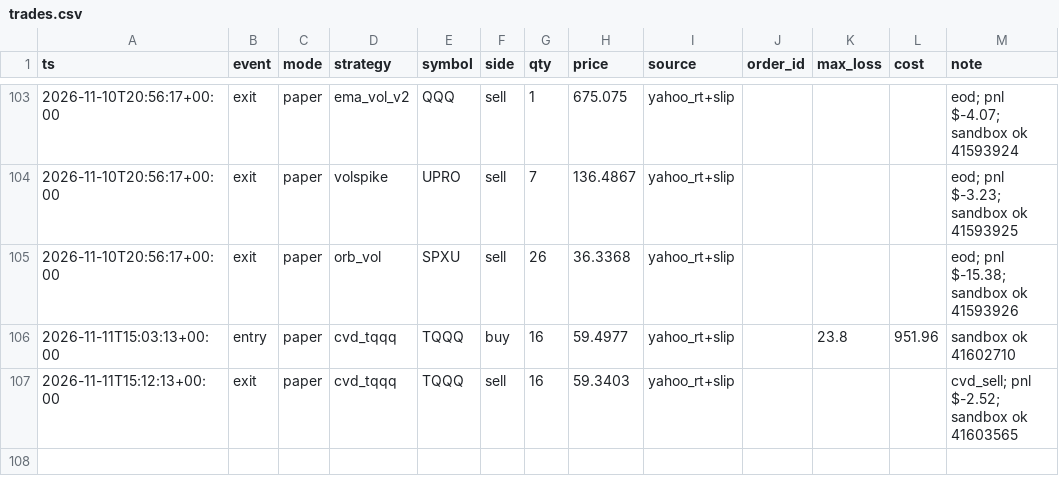
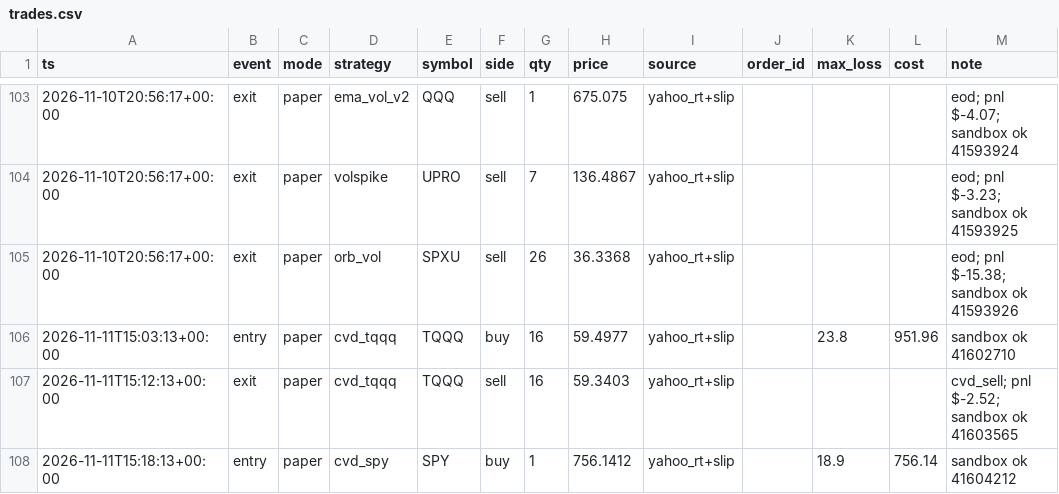
Before and after one commit to vivekgomathinayagam-ux/Trading-lab, a CSV file: ledger/trades.csv, drawn as a sheet; only a part is shown, gaps mark what is left out; the diff names each change by its address in the sheet, - before the commit and + after, or states it on an @@ line.

Commit message:
snapshot 2026-11-11T10:30-05:00

```diff
--- a/ledger/trades.csv
+++ b/ledger/trades.csv
+row 108: 2026-11-11T15:18:13+00:00 | entry | paper | cvd_spy | SPY | buy | 1 | 756.1412 | yahoo_rt+slip |  | 18.9 | 756.14 | sandbox ok 41604212
```
